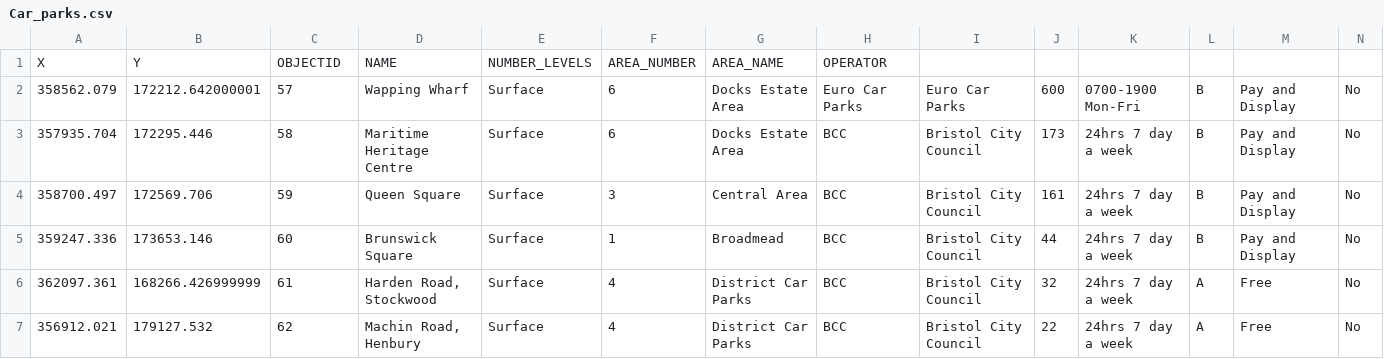
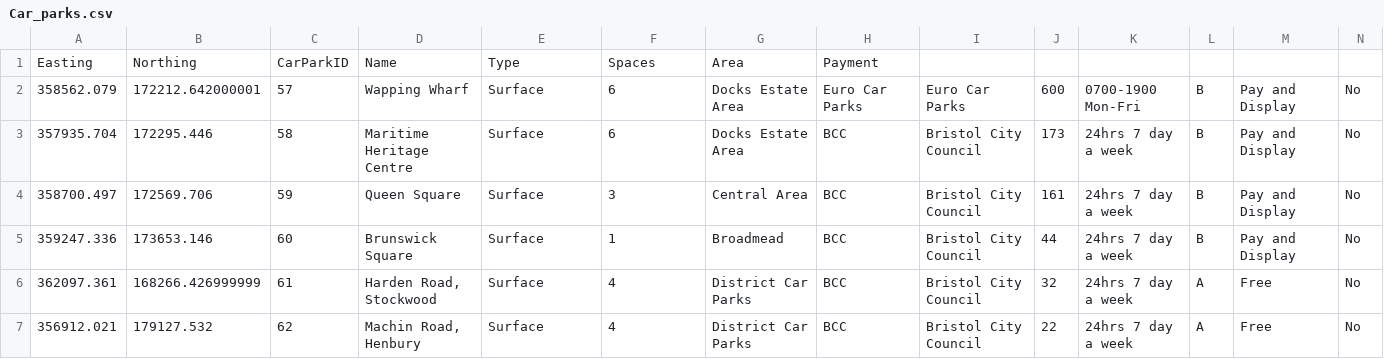
Before and after one commit to LOSERHHHHHHHHHHHHHHHHHH/bristol-carparks, a CSV file: Car_parks.csv, drawn as a sheet; only a part is shown; removed rows and columns are numbered as before the commit, all else as after; rows hold the shown columns only; the diff names each change by its address in the sheet, - before the commit and + after, or states it on an @@ line.

Commit message:
Update Car_parks.csv

```diff
--- a/Car_parks.csv
+++ b/Car_parks.csv
-row 1: X | Y | OBJECTID | NAME | NUMBER_LEVELS | AREA_NUMBER | AREA_NAME | OPERATOR
+row 1: Easting | Northing | CarParkID | Name | Type | Spaces | Area | Payment
```
